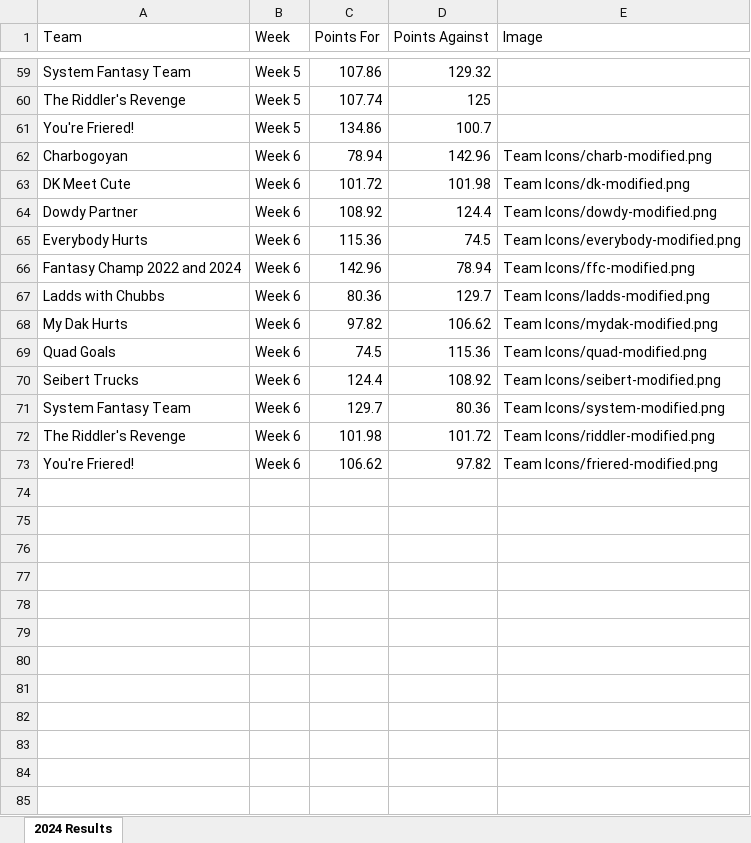
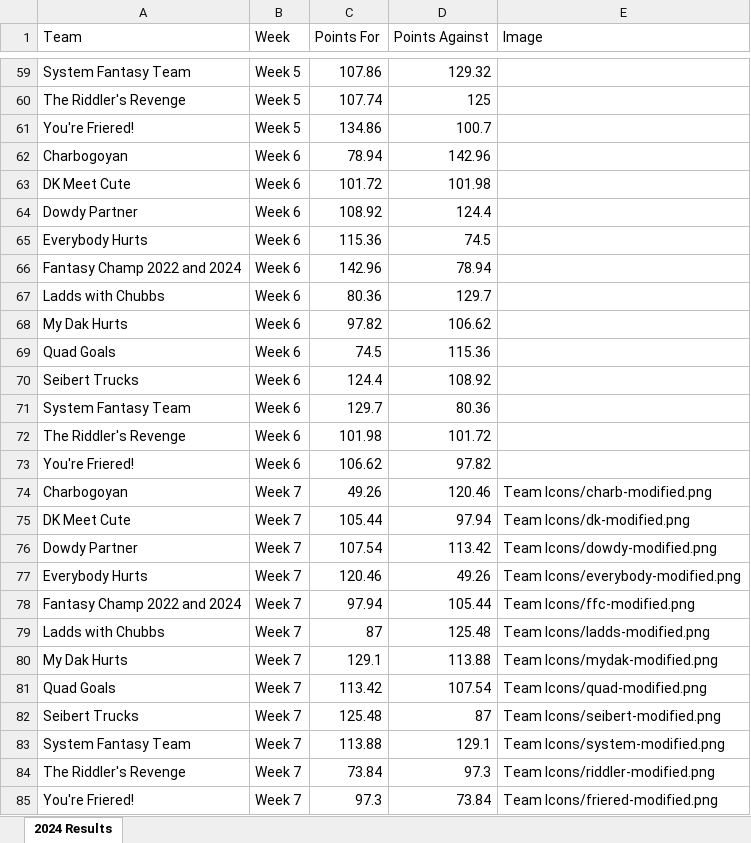
Before and after one commit to edenaxe/FFL-Dash-2024, an Excel workbook: FFL_Data.xlsx, sheet 2024 Results, drawn as a sheet; only a part is shown, gaps mark what is left out; values as stored, in another font and other column widths than the file's, no borders; the diff names each change by its address in the sheet, - before the commit and + after, or states it on an @@ line.

Commit message:
Week 7 results

```diff
--- a/FFL_Data.xlsx (sheet 2024 Results)
+++ b/FFL_Data.xlsx (sheet 2024 Results)
-E62 (Image): Team Icons/charb-modified.png
+E62 (Image): (empty)
-E63 (Image): Team Icons/dk-modified.png
+E63 (Image): (empty)
-E64 (Image): Team Icons/dowdy-modified.png
+E64 (Image): (empty)
-E65 (Image): Team Icons/everybody-modified.png
+E65 (Image): (empty)
-E66 (Image): Team Icons/ffc-modified.png
+E66 (Image): (empty)
-E67 (Image): Team Icons/ladds-modified.png
+E67 (Image): (empty)
-E68 (Image): Team Icons/mydak-modified.png
+E68 (Image): (empty)
-E69 (Image): Team Icons/quad-modified.png
+E69 (Image): (empty)
-E70 (Image): Team Icons/seibert-modified.png
+E70 (Image): (empty)
-E71 (Image): Team Icons/system-modified.png
+E71 (Image): (empty)
-E72 (Image): Team Icons/riddler-modified.png
+E72 (Image): (empty)
-E73 (Image): Team Icons/friered-modified.png
+E73 (Image): (empty)
+row 74: Charbogoyan | Week 7 | 49.26 | 120.46 | Team Icons/charb-modified.png
+row 75: DK Meet Cute | Week 7 | 105.44 | 97.94 | Team Icons/dk-modified.png
+row 76: Dowdy Partner | Week 7 | 107.54 | 113.42 | Team Icons/dowdy-modified.png
+row 77: Everybody Hurts | Week 7 | 120.46 | 49.26 | Team Icons/everybody-modified.png
+row 78: Fantasy Champ 2022 and 2024 | Week 7 | 97.94 | 105.44 | Team Icons/ffc-modified.png
+row 79: Ladds with Chubbs | Week 7 | 87 | 125.48 | Team Icons/ladds-modified.png
+row 80: My Dak Hurts | Week 7 | 129.1 | 113.88 | Team Icons/mydak-modified.png
+row 81: Quad Goals | Week 7 | 113.42 | 107.54 | Team Icons/quad-modified.png
+row 82: Seibert Trucks | Week 7 | 125.48 | 87 | Team Icons/seibert-modified.png
+row 83: System Fantasy Team | Week 7 | 113.88 | 129.1 | Team Icons/system-modified.png
+row 84: The Riddler's Revenge | Week 7 | 73.84 | 97.3 | Team Icons/riddler-modified.png
+row 85: You're Friered! | Week 7 | 97.3 | 73.84 | Team Icons/friered-modified.png
```
